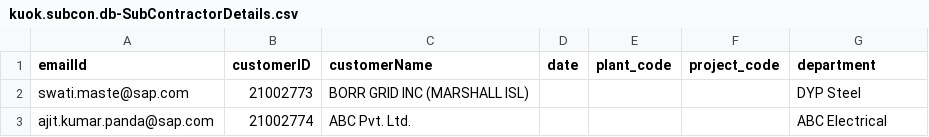
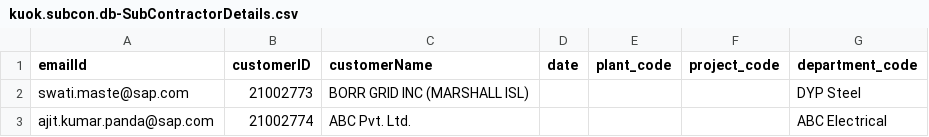
Before and after one commit to swatimaste00/SubCon-App, a CSV file: db/data/kuok.subcon.db-SubContractorDetails.csv, drawn as a sheet.

```diff
--- a/db/data/kuok.subcon.db-SubContractorDetails.csv
+++ b/db/data/kuok.subcon.db-SubContractorDetails.csv
@@ -1,2 +1,2 @@
-emailId,customerID,customerName,date,plant_code,project_code,department
+emailId,customerID,customerName,date,plant_code,project_code,department_code
 swati.maste@sap.com,21002773,BORR GRID INC (MARSHALL ISL),,,,DYP Steel
```
Also changed, not shown: db/data/kuok.subcon.db-Materials.csv, 6 other files.
